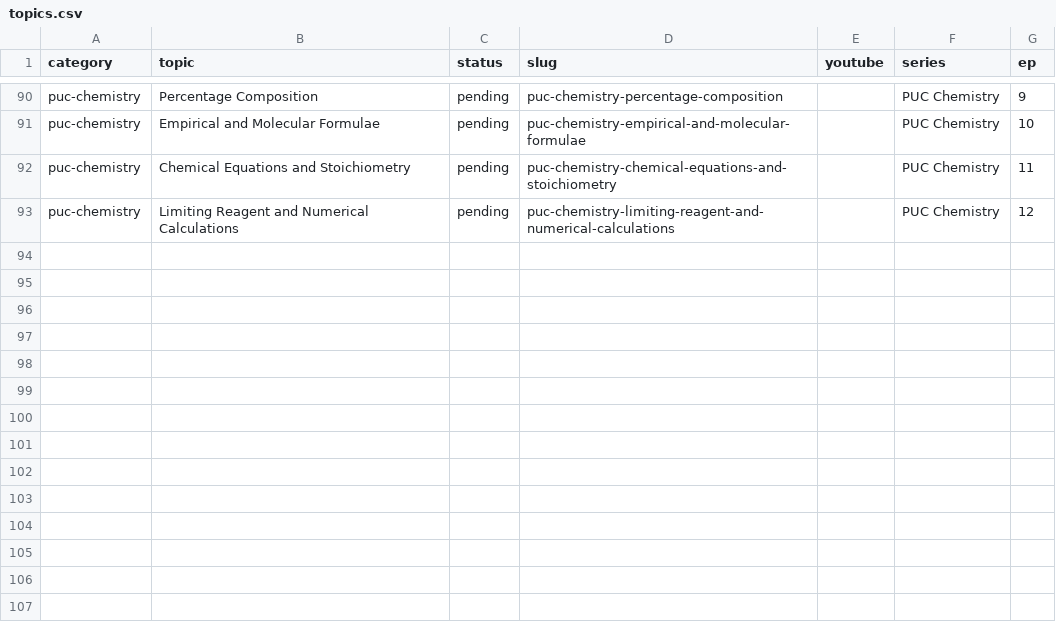
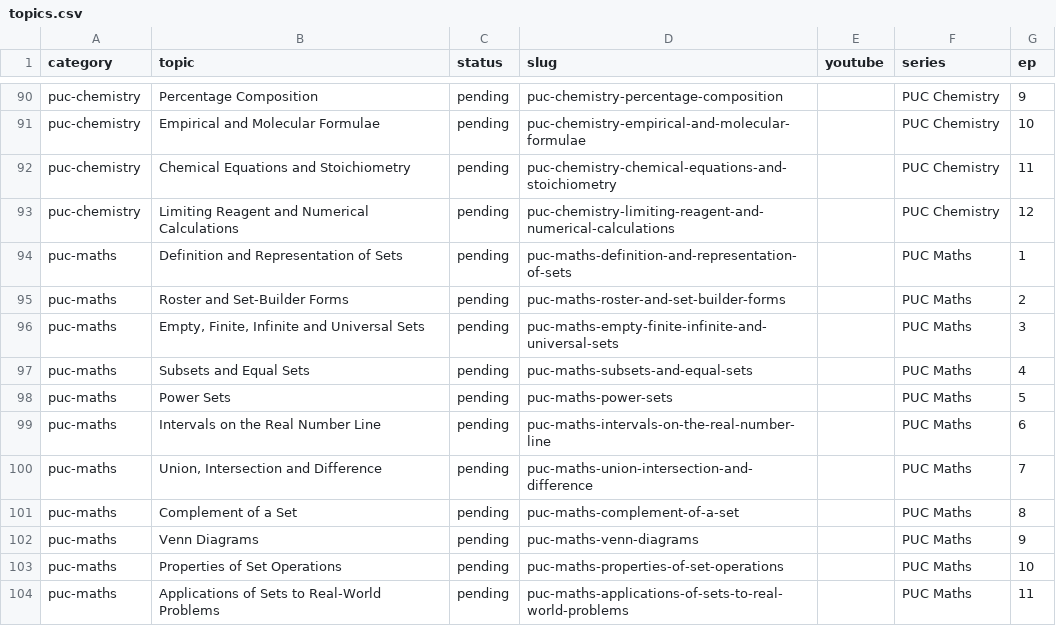
Before and after one commit to kinetixedu/quest-academy-factory, a CSV file: queue/topics.csv, drawn as a sheet; only a part is shown, gaps mark what is left out.

```diff
--- a/queue/topics.csv
+++ b/queue/topics.csv
@@ -93 +93,12 @@ puc-chemistry,Chemical Equations and Stoichiometry,pending,puc-chemistry-chemica
 puc-chemistry,Limiting Reagent and Numerical Calculations,pending,puc-chemistry-limiting-reagent-and-numerical-calculations,,PUC Chemistry,12
+puc-maths,Definition and Representation of Sets,pending,puc-maths-definition-and-representation-of-sets,,PUC Maths,1
+puc-maths,Roster and Set-Builder Forms,pending,puc-maths-roster-and-set-builder-forms,,PUC Maths,2
+puc-maths,"Empty, Finite, Infinite and Universal Sets",pending,puc-maths-empty-finite-infinite-and-universal-sets,,PUC Maths,3
+puc-maths,Subsets and Equal Sets,pending,puc-maths-subsets-and-equal-sets,,PUC Maths,4
+puc-maths,Power Sets,pending,puc-maths-power-sets,,PUC Maths,5
+puc-maths,Intervals on the Real Number Line,pending,puc-maths-intervals-on-the-real-number-line,,PUC Maths,6
+puc-maths,"Union, Intersection and Difference",pending,puc-maths-union-intersection-and-difference,,PUC Maths,7
+puc-maths,Complement of a Set,pending,puc-maths-complement-of-a-set,,PUC Maths,8
+puc-maths,Venn Diagrams,pending,puc-maths-venn-diagrams,,PUC Maths,9
+puc-maths,Properties of Set Operations,pending,puc-maths-properties-of-set-operations,,PUC Maths,10
+puc-maths,Applications of Sets to Real-World Problems,pending,puc-maths-applications-of-sets-to-real-world-problems,,PUC Maths,11
```
Also changed, not shown: 2 other files.
